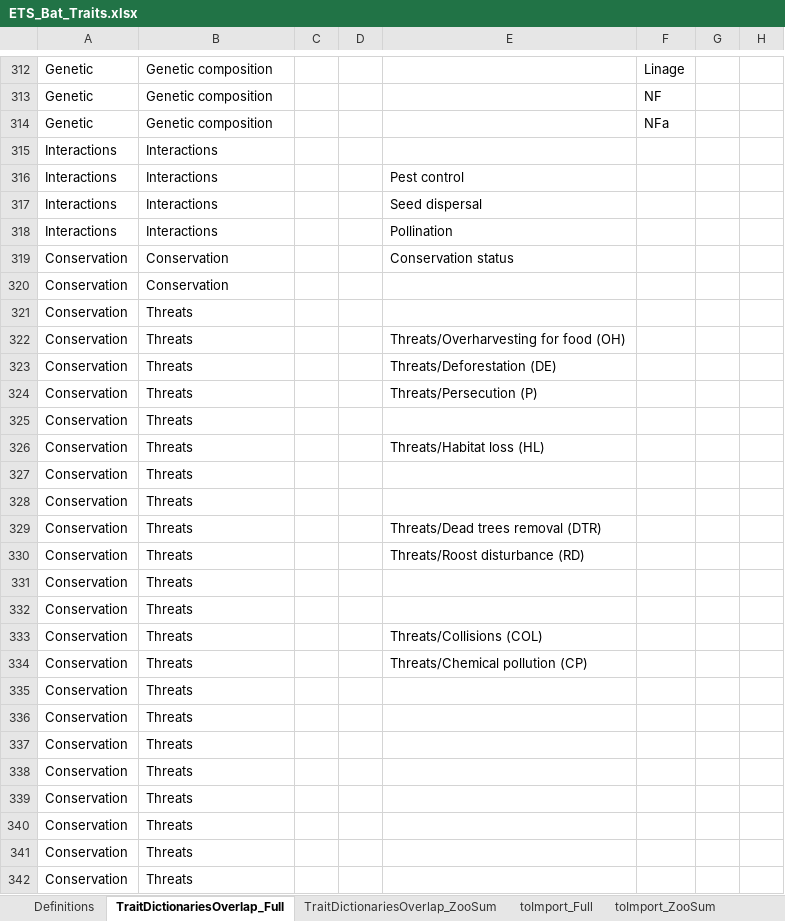
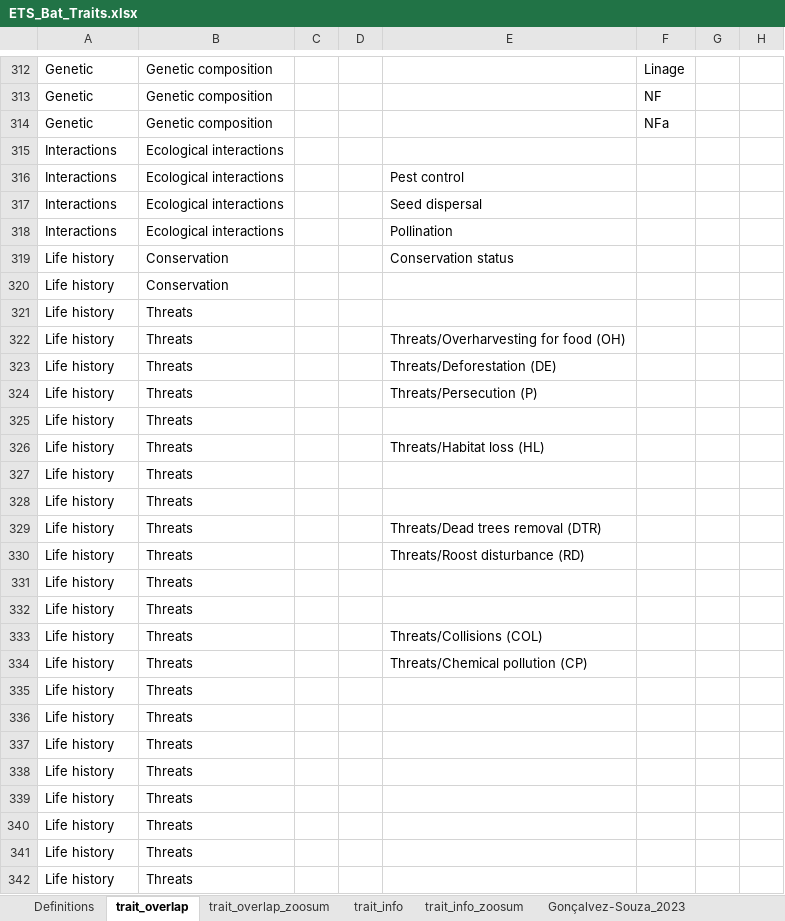
Before and after one commit to RobertoRuizR/GBTD_litrev_traitcat_cleaning, an Excel workbook: data/raw/trait_categories/ETS_Bat_Traits.xlsx, sheet trait_overlap, drawn as a sheet; only a part is shown, gaps mark what is left out; values as stored, in another font and other column widths than the file's, no borders; the diff covers the shown part only; the diff names each change by its address in the sheet, - before the commit and + after, or states it on an @@ line.

```diff
--- a/data/raw/trait_categories/ETS_Bat_Traits.xlsx (sheet trait_overlap)
+++ b/data/raw/trait_categories/ETS_Bat_Traits.xlsx (sheet trait_overlap)
-sheet tab: TraitDictionariesOverlap_Full
+sheet tab: trait_overlap
-sheet tab: TraitDictionariesOverlap_ZooSum
+sheet tab: trait_overlap_zoosum
-sheet tab: toImport_Full
+sheet tab: trait_info
-sheet tab: toImport_ZooSum
+sheet tab: trait_info_zoosum
-B315:B318: Interactions
+B315:B318: Ecological interactions
-A319:A342: Conservation
+A319:A342: Life history
```
Also changed, not shown: 2 edited cells elsewhere in this sheet, sheet trait_info_zoosum, sheet trait_overlap_zoosum, 31 other files.
